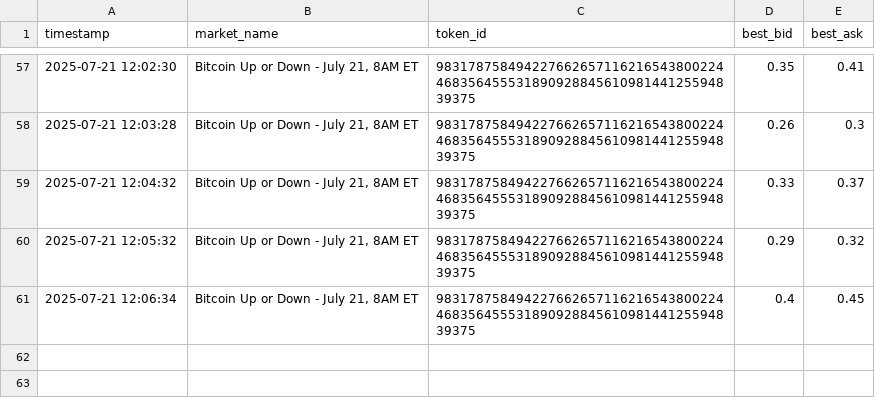
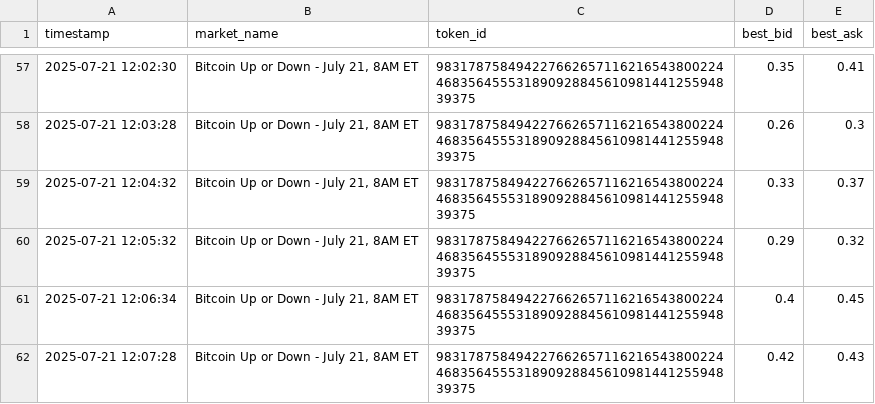
Before and after one commit to Yannick-o1/Polyscraper, a CSV file: btc_polydata.csv, drawn as a sheet; only a part is shown, gaps mark what is left out; the diff names each change by its address in the sheet, - before the commit and + after, or states it on an @@ line.

```diff
--- a/btc_polydata.csv
+++ b/btc_polydata.csv
+row 62: 2025-07-21 12:07:28 | Bitcoin Up or Down - July 21, 8AM ET | 98317875849422766265711621654380022446835645553189092884561098144125594839375 | 0.42 | 0.43
```
